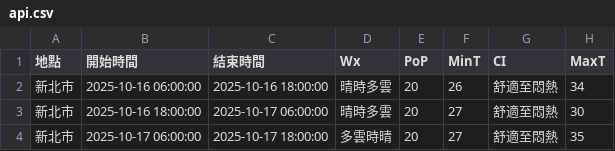
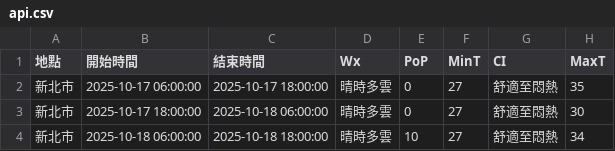
Before and after one commit to oao030oao/1111518-mid, a CSV file: api.csv, drawn as a sheet.

```diff
--- a/api.csv
+++ b/api.csv
@@ -1,4 +1,4 @@
 地點,開始時間,結束時間,Wx,PoP,MinT,CI,MaxT
-新北市,2025-10-16 06:00:00,2025-10-16 18:00:00,晴時多雲,20,26,舒適至悶熱,34
-新北市,2025-10-16 18:00:00,2025-10-17 06:00:00,晴時多雲,20,27,舒適至悶熱,30
-新北市,2025-10-17 06:00:00,2025-10-17 18:00:00,多雲時晴,20,27,舒適至悶熱,35
+新北市,2025-10-17 06:00:00,2025-10-17 18:00:00,晴時多雲,0,27,舒適至悶熱,35
+新北市,2025-10-17 18:00:00,2025-10-18 06:00:00,晴時多雲,0,27,舒適至悶熱,30
+新北市,2025-10-18 06:00:00,2025-10-18 18:00:00,晴時多雲,10,27,舒適至悶熱,34
```
Also changed, not shown: 1 other file.
